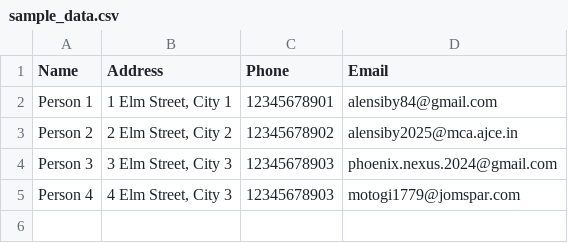
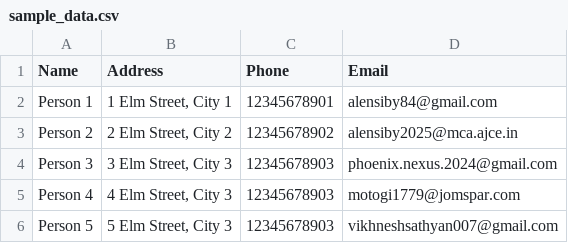
Before and after one commit to Alen-Siby/NEXUS, a CSV file: backend/temp/sample_data.csv, drawn as a sheet.

```diff
--- a/backend/temp/sample_data.csv
+++ b/backend/temp/sample_data.csv
@@ -5 +5,2 @@ Person 3,"3 Elm Street, City 3",12345678903,phoenix.nexus.2024@gmail.com
 Person 4,"4 Elm Street, City 3",12345678903,motogi1779@jomspar.com
+Person 5,"5 Elm Street, City 3",12345678903,vikhneshsathyan007@gmail.com
```
Also changed, not shown: 2 other files.
